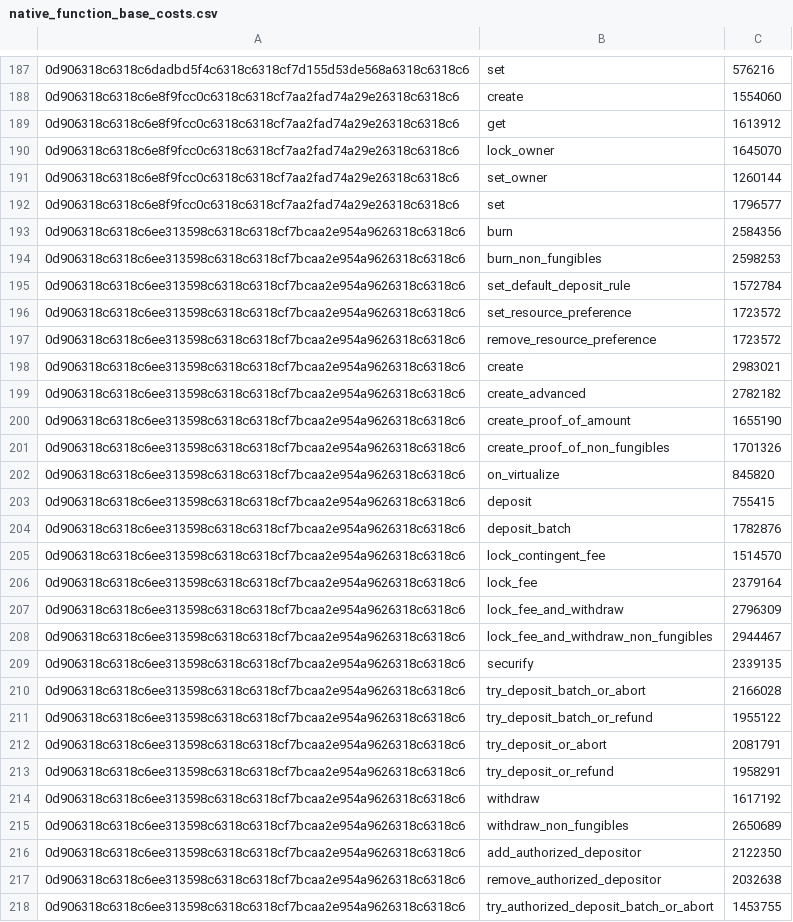
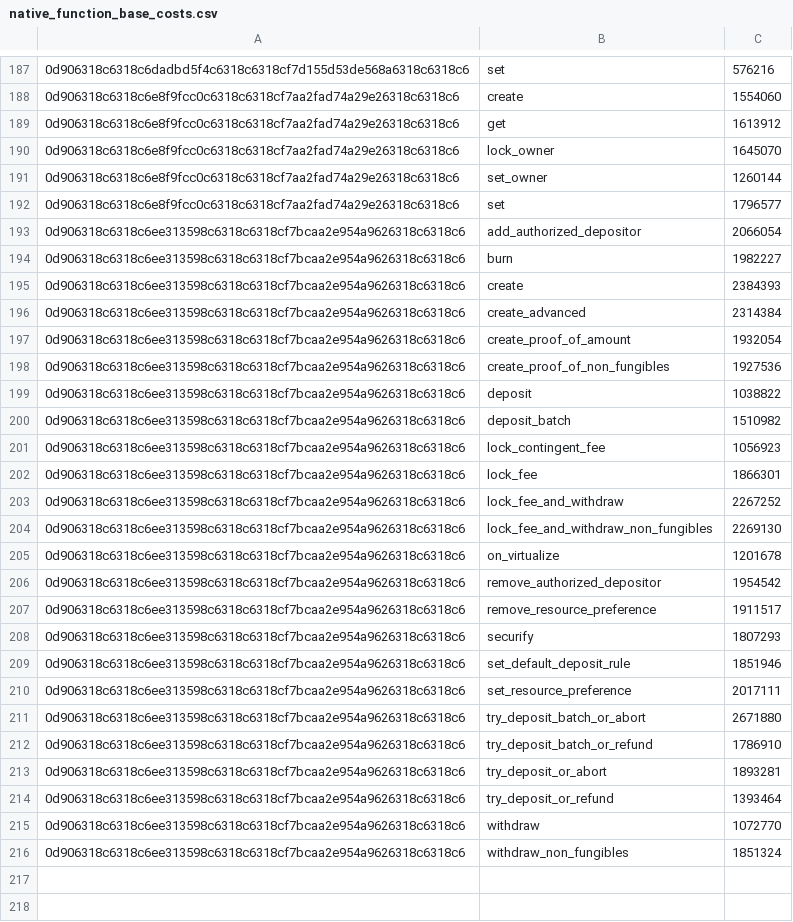
Before and after one commit to radixdlt/radixdlt-scrypto, a CSV file: assets/native_function_base_costs.csv, drawn as a sheet; only a part is shown, gaps mark what is left out; the diff covers the shown part only.

```diff
--- a/assets/native_function_base_costs.csv
+++ b/assets/native_function_base_costs.csv
@@ -192,27 +192,25 @@
 0d906318c6318c6e8f9fcc0c6318c6318cf7aa2fad74a29e26318c6318c6,set,1796577
-0d906318c6318c6ee313598c6318c6318cf7bcaa2e954a9626318c6318c6,burn,2584356
-0d906318c6318c6ee313598c6318c6318cf7bcaa2e954a9626318c6318c6,burn_non_fungibles,2598253
-0d906318c6318c6ee313598c6318c6318cf7bcaa2e954a9626318c6318c6,set_default_deposit_rule,1572784
-0d906318c6318c6ee313598c6318c6318cf7bcaa2e954a9626318c6318c6,set_resource_preference,1723572
-0d906318c6318c6ee313598c6318c6318cf7bcaa2e954a9626318c6318c6,remove_resource_preference,1723572
-0d906318c6318c6ee313598c6318c6318cf7bcaa2e954a9626318c6318c6,create,2983021
-0d906318c6318c6ee313598c6318c6318cf7bcaa2e954a9626318c6318c6,create_advanced,2782182
-0d906318c6318c6ee313598c6318c6318cf7bcaa2e954a9626318c6318c6,create_proof_of_amount,1655190
-0d906318c6318c6ee313598c6318c6318cf7bcaa2e954a9626318c6318c6,create_proof_of_non_fungibles,1701326
-0d906318c6318c6ee313598c6318c6318cf7bcaa2e954a9626318c6318c6,on_virtualize,845820
-0d906318c6318c6ee313598c6318c6318cf7bcaa2e954a9626318c6318c6,deposit,755415
-0d906318c6318c6ee313598c6318c6318cf7bcaa2e954a9626318c6318c6,deposit_batch,1782876
-0d906318c6318c6ee313598c6318c6318cf7bcaa2e954a9626318c6318c6,lock_contingent_fee,1514570
-0d906318c6318c6ee313598c6318c6318cf7bcaa2e954a9626318c6318c6,lock_fee,2379164
-0d906318c6318c6ee313598c6318c6318cf7bcaa2e954a9626318c6318c6,lock_fee_and_withdraw,2796309
-0d906318c6318c6ee313598c6318c6318cf7bcaa2e954a9626318c6318c6,lock_fee_and_withdraw_non_fungibles,2944467
-0d906318c6318c6ee313598c6318c6318cf7bcaa2e954a9626318c6318c6,securify,2339135
-0d906318c6318c6ee313598c6318c6318cf7bcaa2e954a9626318c6318c6,try_deposit_batch_or_abort,2166028
-0d906318c6318c6ee313598c6318c6318cf7bcaa2e954a9626318c6318c6,try_deposit_batch_or_refund,1955122
-0d906318c6318c6ee313598c6318c6318cf7bcaa2e954a9626318c6318c6,try_deposit_or_abort,2081791
-0d906318c6318c6ee313598c6318c6318cf7bcaa2e954a9626318c6318c6,try_deposit_or_refund,1958291
-0d906318c6318c6ee313598c6318c6318cf7bcaa2e954a9626318c6318c6,withdraw,1617192
-0d906318c6318c6ee313598c6318c6318cf7bcaa2e954a9626318c6318c6,withdraw_non_fungibles,2650689
-0d906318c6318c6ee313598c6318c6318cf7bcaa2e954a9626318c6318c6,add_authorized_depositor,2122350
-0d906318c6318c6ee313598c6318c6318cf7bcaa2e954a9626318c6318c6,remove_authorized_depositor,2032638
-0d906318c6318c6ee313598c6318c6318cf7bcaa2e954a9626318c6318c6,try_authorized_deposit_batch_or_abort,1453755
+0d906318c6318c6ee313598c6318c6318cf7bcaa2e954a9626318c6318c6,add_authorized_depositor,2066054
+0d906318c6318c6ee313598c6318c6318cf7bcaa2e954a9626318c6318c6,burn,1982227
+0d906318c6318c6ee313598c6318c6318cf7bcaa2e954a9626318c6318c6,create,2384393
+0d906318c6318c6ee313598c6318c6318cf7bcaa2e954a9626318c6318c6,create_advanced,2314384
+0d906318c6318c6ee313598c6318c6318cf7bcaa2e954a9626318c6318c6,create_proof_of_amount,1932054
+0d906318c6318c6ee313598c6318c6318cf7bcaa2e954a9626318c6318c6,create_proof_of_non_fungibles,1927536
+0d906318c6318c6ee313598c6318c6318cf7bcaa2e954a9626318c6318c6,deposit,1038822
+0d906318c6318c6ee313598c6318c6318cf7bcaa2e954a9626318c6318c6,deposit_batch,1510982
+0d906318c6318c6ee313598c6318c6318cf7bcaa2e954a9626318c6318c6,lock_contingent_fee,1056923
+0d906318c6318c6ee313598c6318c6318cf7bcaa2e954a9626318c6318c6,lock_fee,1866301
+0d906318c6318c6ee313598c6318c6318cf7bcaa2e954a9626318c6318c6,lock_fee_and_withdraw,2267252
+0d906318c6318c6ee313598c6318c6318cf7bcaa2e954a9626318c6318c6,lock_fee_and_withdraw_non_fungibles,2269130
+0d906318c6318c6ee313598c6318c6318cf7bcaa2e954a9626318c6318c6,on_virtualize,1201678
+0d906318c6318c6ee313598c6318c6318cf7bcaa2e954a9626318c6318c6,remove_authorized_depositor,1954542
+0d906318c6318c6ee313598c6318c6318cf7bcaa2e954a9626318c6318c6,remove_resource_preference,1911517
+0d906318c6318c6ee313598c6318c6318cf7bcaa2e954a9626318c6318c6,securify,1807293
+0d906318c6318c6ee313598c6318c6318cf7bcaa2e954a9626318c6318c6,set_default_deposit_rule,1851946
+0d906318c6318c6ee313598c6318c6318cf7bcaa2e954a9626318c6318c6,set_resource_preference,2017111
+0d906318c6318c6ee313598c6318c6318cf7bcaa2e954a9626318c6318c6,try_deposit_batch_or_abort,2671880
+0d906318c6318c6ee313598c6318c6318cf7bcaa2e954a9626318c6318c6,try_deposit_batch_or_refund,1786910
+0d906318c6318c6ee313598c6318c6318cf7bcaa2e954a9626318c6318c6,try_deposit_or_abort,1893281
+0d906318c6318c6ee313598c6318c6318cf7bcaa2e954a9626318c6318c6,try_deposit_or_refund,1393464
+0d906318c6318c6ee313598c6318c6318cf7bcaa2e954a9626318c6318c6,withdraw,1072770
+0d906318c6318c6ee313598c6318c6318cf7bcaa2e954a9626318c6318c6,withdraw_non_fungibles,1851324
```
Also changed, not shown: 3 removed rows elsewhere in this file, radix-engine-tests/assets/cost_flash_loan.csv, radix-engine-tests/assets/cost_mint_large_size_nfts_from_manifest.csv, 5 other files.
